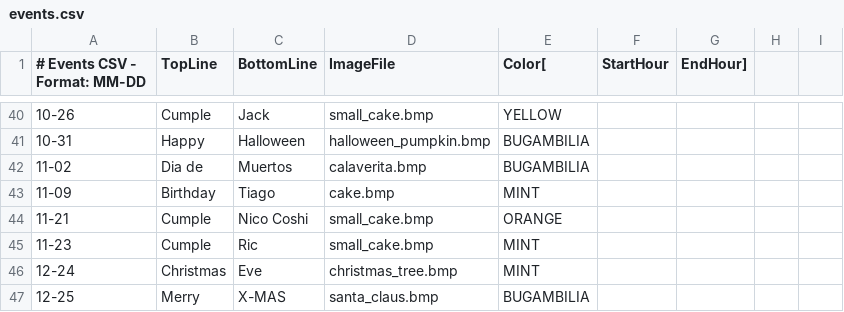
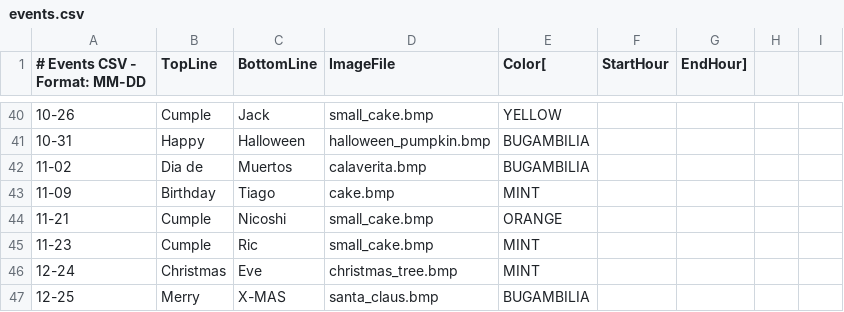
Before and after one commit to strategeekal/screeny_2.0, a CSV file: events.csv, drawn as a sheet; only a part is shown, gaps mark what is left out.

Commit message:
updated events local file

```diff
--- a/events.csv
+++ b/events.csv
@@ -43,3 +43,3 @@
 11-09,Birthday,Tiago,cake.bmp,MINT
-11-21,Cumple,Nico Coshi,small_cake.bmp,ORANGE
+11-21,Cumple,Nicoshi,small_cake.bmp,ORANGE
 11-23,Cumple,Ric,small_cake.bmp,MINT
```
